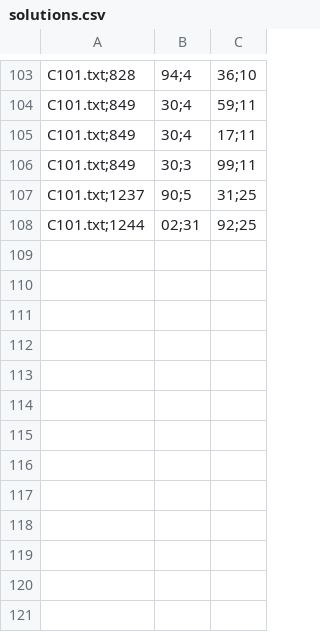
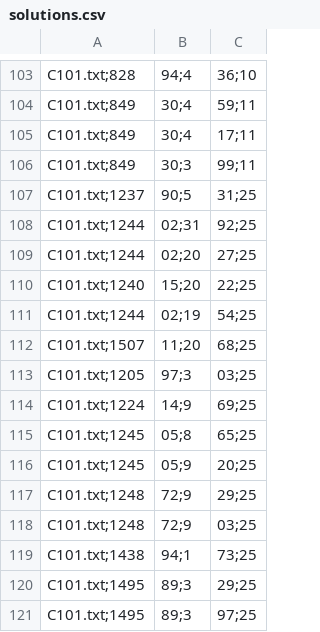
Before and after one commit to 4binary1/OMA-1516---Group-21, a CSV file: L2/Daniele/solverVRP/output/solutions.csv, drawn as a sheet; only a part is shown, gaps mark what is left out; the diff names each change by its address in the sheet, - before the commit and + after, or states it on an @@ line.

```diff
--- a/L2/Daniele/solverVRP/output/solutions.csv
+++ b/L2/Daniele/solverVRP/output/solutions.csv
+row 109: C101.txt;1244 | 02;20 | 27;25
+row 110: C101.txt;1240 | 15;20 | 22;25
+row 111: C101.txt;1244 | 02;19 | 54;25
+row 112: C101.txt;1507 | 11;20 | 68;25
+row 113: C101.txt;1205 | 97;3 | 03;25
+row 114: C101.txt;1224 | 14;9 | 69;25
+row 115: C101.txt;1245 | 05;8 | 65;25
+row 116: C101.txt;1245 | 05;9 | 20;25
+row 117: C101.txt;1248 | 72;9 | 29;25
+row 118: C101.txt;1248 | 72;9 | 03;25
+row 119: C101.txt;1438 | 94;1 | 73;25
+row 120: C101.txt;1495 | 89;3 | 29;25
+row 121: C101.txt;1495 | 89;3 | 97;25
```
Also changed, not shown: L2/Daniele/solverVRP/bin/solutions.csv, 20 other files.
